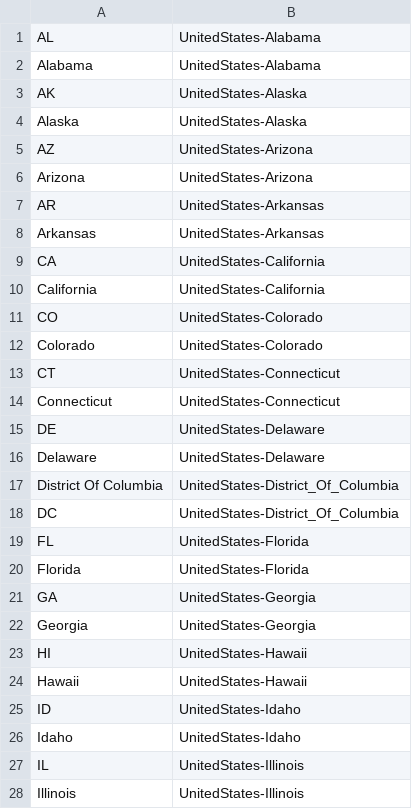
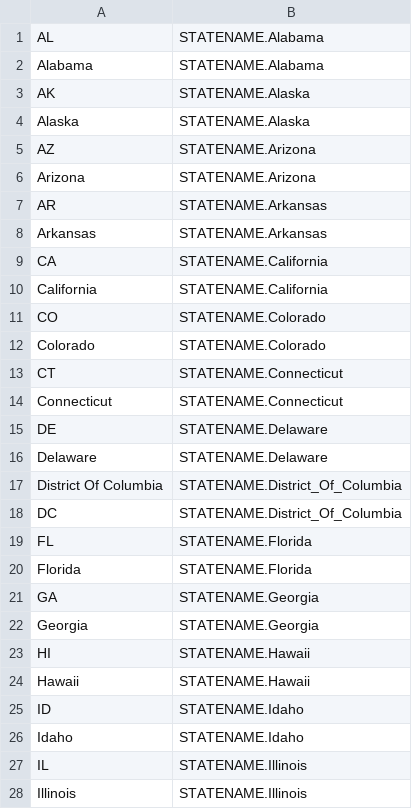
Before and after one commit to antononcube/Raku-DSL-Entity-Geographics, a CSV file: resources/StateNameToEntityID_EN.csv, drawn as a sheet; only a part is shown; the diff covers the shown part only.

Commit message:
refactor:Using more consistent identifiers. These temporary -- the data of the resource CSV files should be derived from "Data::Geographics".

```diff
--- a/resources/StateNameToEntityID_EN.csv
+++ b/resources/StateNameToEntityID_EN.csv
@@ -1,28 +1,28 @@
-AL,UnitedStates-Alabama
-Alabama,UnitedStates-Alabama
-AK,UnitedStates-Alaska
-Alaska,UnitedStates-Alaska
-AZ,UnitedStates-Arizona
-Arizona,UnitedStates-Arizona
-AR,UnitedStates-Arkansas
-Arkansas,UnitedStates-Arkansas
-CA,UnitedStates-California
-California,UnitedStates-California
-CO,UnitedStates-Colorado
-Colorado,UnitedStates-Colorado
-CT,UnitedStates-Connecticut
-Connecticut,UnitedStates-Connecticut
-DE,UnitedStates-Delaware
-Delaware,UnitedStates-Delaware
-District Of Columbia,UnitedStates-District_Of_Columbia
-DC,UnitedStates-District_Of_Columbia
-FL,UnitedStates-Florida
-Florida,UnitedStates-Florida
-GA,UnitedStates-Georgia
-Georgia,UnitedStates-Georgia
-HI,UnitedStates-Hawaii
-Hawaii,UnitedStates-Hawaii
-ID,UnitedStates-Idaho
-Idaho,UnitedStates-Idaho
-IL,UnitedStates-Illinois
-Illinois,UnitedStates-Illinois
+AL,STATENAME.Alabama
+Alabama,STATENAME.Alabama
+AK,STATENAME.Alaska
+Alaska,STATENAME.Alaska
+AZ,STATENAME.Arizona
+Arizona,STATENAME.Arizona
+AR,STATENAME.Arkansas
+Arkansas,STATENAME.Arkansas
+CA,STATENAME.California
+California,STATENAME.California
+CO,STATENAME.Colorado
+Colorado,STATENAME.Colorado
+CT,STATENAME.Connecticut
+Connecticut,STATENAME.Connecticut
+DE,STATENAME.Delaware
+Delaware,STATENAME.Delaware
+District Of Columbia,STATENAME.District_Of_Columbia
+DC,STATENAME.District_Of_Columbia
+FL,STATENAME.Florida
+Florida,STATENAME.Florida
+GA,STATENAME.Georgia
+Georgia,STATENAME.Georgia
+HI,STATENAME.Hawaii
+Hawaii,STATENAME.Hawaii
+ID,STATENAME.Idaho
+Idaho,STATENAME.Idaho
+IL,STATENAME.Illinois
+Illinois,STATENAME.Illinois
```
Also changed, not shown: 74 edited cells elsewhere in this file, resources/CountryNameToEntityID_EN.csv, resources/RegionAdjectiveToEntityID_BG.csv, 7 other files.
